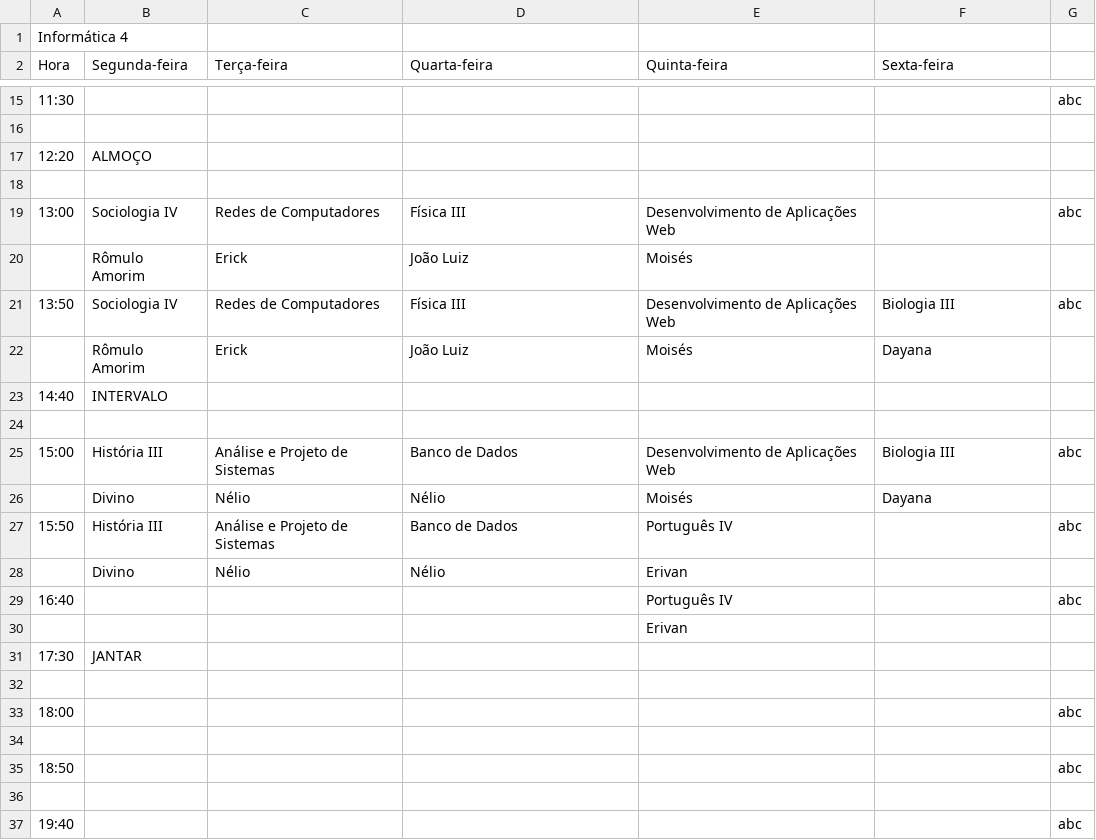
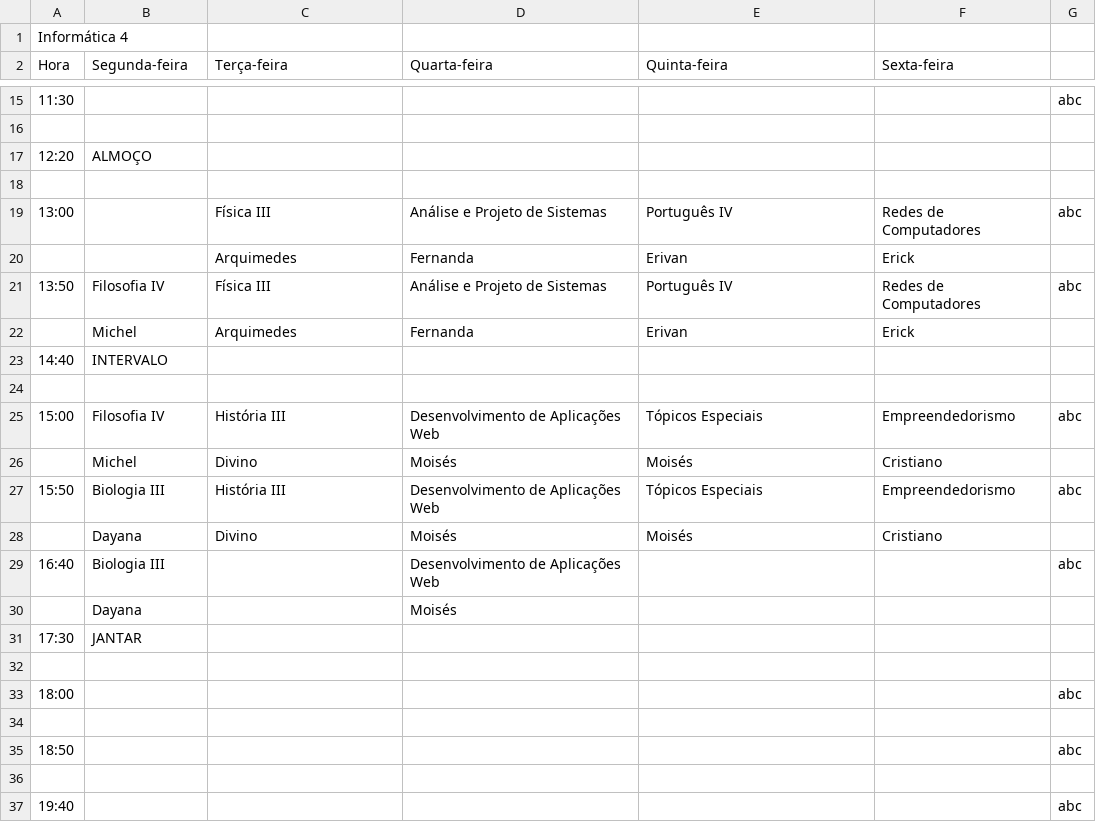
Before and after one commit to ifpb-guarabira/horarios, a CSV file: _csv/Turmas-IN4.csv, drawn as a sheet; only a part is shown, gaps mark what is left out.

```diff
--- a/_csv/Turmas-IN4.csv
+++ b/_csv/Turmas-IN4.csv
@@ -18,14 +18,14 @@ Hora;Segunda-feira;Terça-feira;Quarta-feira;Quinta-feira;Sexta-feira;
 ;;;;;;
-13:00;Sociologia IV;Redes de Computadores;Física III;Desenvolvimento de Aplicações Web;;abc
-;Rômulo Amorim;Erick;João Luiz;Moisés;;
-13:50;Sociologia IV;Redes de Computadores;Física III;Desenvolvimento de Aplicações Web;Biologia III;abc
-;Rômulo Amorim;Erick;João Luiz;Moisés;Dayana;
+13:00;;Física III;Análise e Projeto de Sistemas;Português IV;Redes de Computadores;abc
+;;Arquimedes;Fernanda;Erivan;Erick;
+13:50;Filosofia IV;Física III;Análise e Projeto de Sistemas;Português IV;Redes de Computadores;abc
+;Michel;Arquimedes;Fernanda;Erivan;Erick;
 14:40;INTERVALO;;;;;
 ;;;;;;
-15:00;História III;Análise e Projeto de Sistemas;Banco de Dados;Desenvolvimento de Aplicações Web;Biologia III;abc
-;Divino;Nélio;Nélio;Moisés;Dayana;
-15:50;História III;Análise e Projeto de Sistemas;Banco de Dados;Português IV;;abc
-;Divino;Nélio;Nélio;Erivan;;
-16:40;;;;Português IV;;abc
-;;;;Erivan;;
+15:00;Filosofia IV;História III;Desenvolvimento de Aplicações Web;Tópicos Especiais;Empreendedorismo;abc
+;Michel;Divino;Moisés;Moisés;Cristiano;
+15:50;Biologia III;História III;Desenvolvimento de Aplicações Web;Tópicos Especiais;Empreendedorismo;abc
+;Dayana;Divino;Moisés;Moisés;Cristiano;
+16:40;Biologia III;;Desenvolvimento de Aplicações Web;;;abc
+;Dayana;;Moisés;;;
 17:30;JANTAR;;;;;
```
Also changed, not shown: _csv/Turmas-CN1.csv, _csv/Turmas-ED1.csv, 12 other files.
